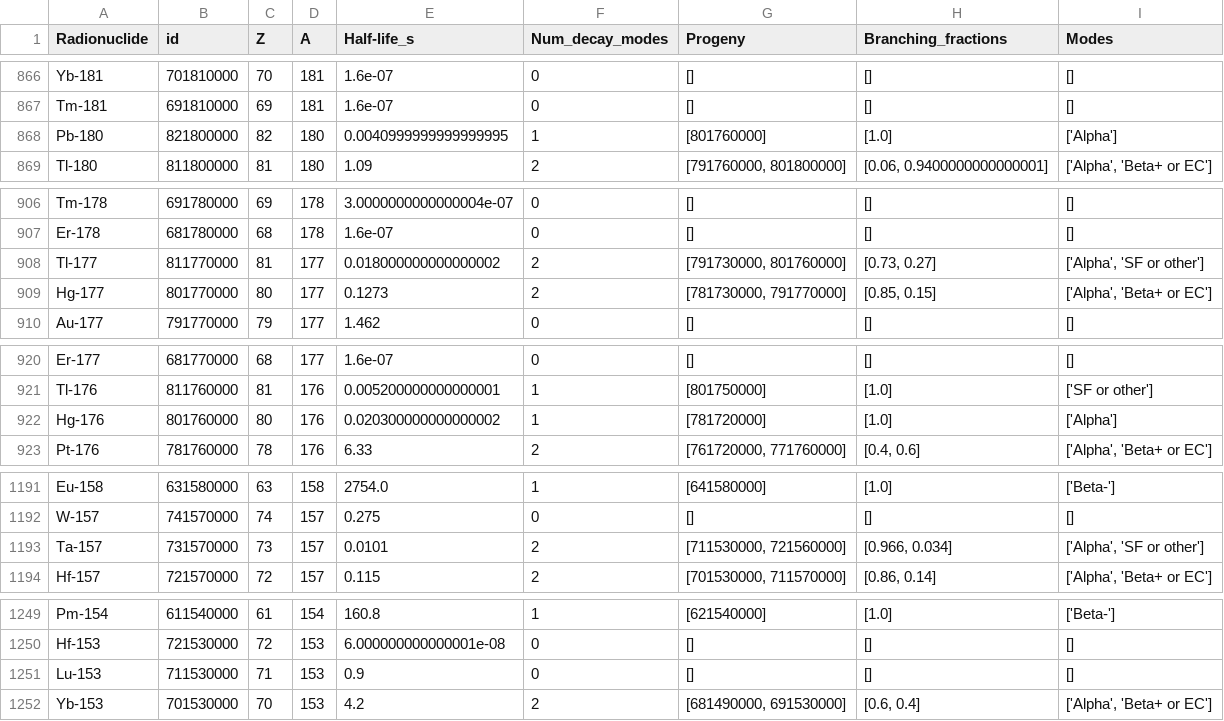
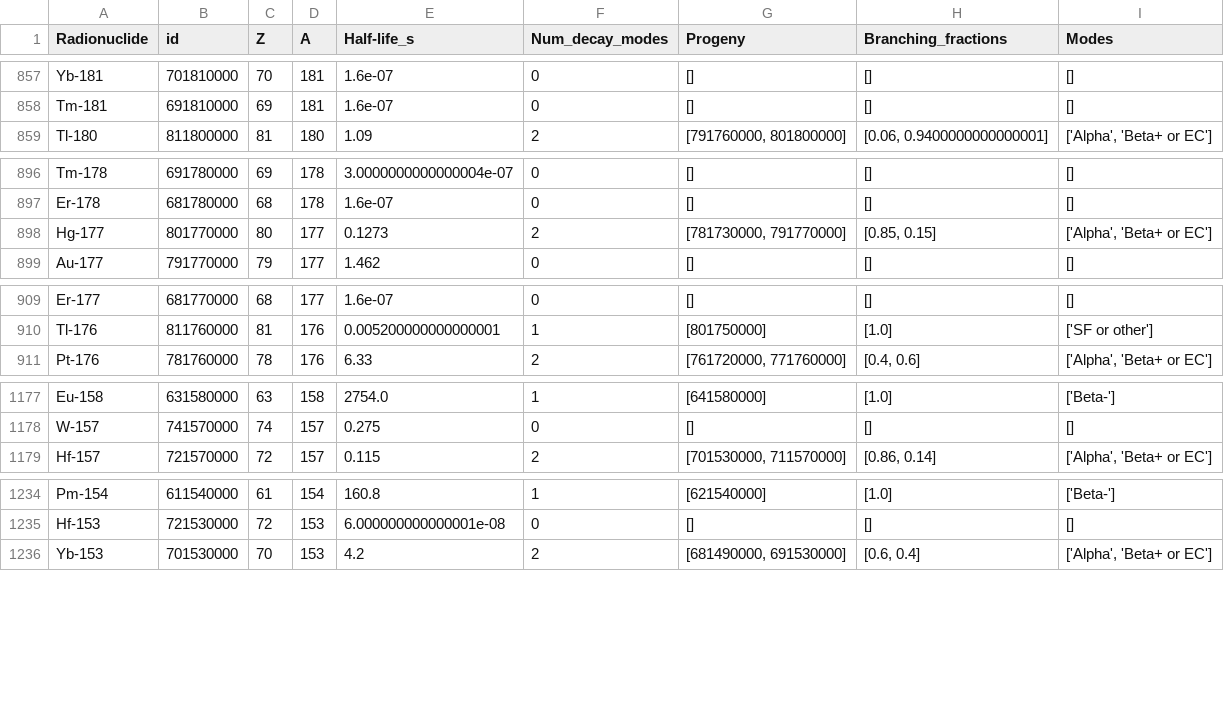
Before and after one commit to radioactivedecay/radioactivedecay, a CSV file: notebooks/comparisons/pyne/pyne_truncated.csv, drawn as a sheet; only a part is shown, gaps mark what is left out; the diff covers the shown part only; the diff names each change by its address in the sheet, - before the commit and + after, or states it on an @@ line.

```diff
--- a/notebooks/comparisons/pyne/pyne_truncated.csv
+++ b/notebooks/comparisons/pyne/pyne_truncated.csv
-row 868: Pb-180 | 821800000 | 82 | 180 | 0.0040999999999999995 | 1 | [801760000] | [1.0] | ['Alpha']
-row 908: Tl-177 | 811770000 | 81 | 177 | 0.018000000000000002 | 2 | [791730000, 801760000] | [0.73, 0.27] | ['Alpha', 'SF or other']
-row 922: Hg-176 | 801760000 | 80 | 176 | 0.020300000000000002 | 1 | [781720000] | [1.0] | ['Alpha']
-row 1193: Ta-157 | 731570000 | 73 | 157 | 0.0101 | 2 | [711530000, 721560000] | [0.966, 0.034] | ['Alpha', 'SF or other']
-row 1251: Lu-153 | 711530000 | 71 | 153 | 0.9 | 0 | [] | [] | []
```
Also changed, not shown: 11 removed rows elsewhere in this file, 10 other files.
